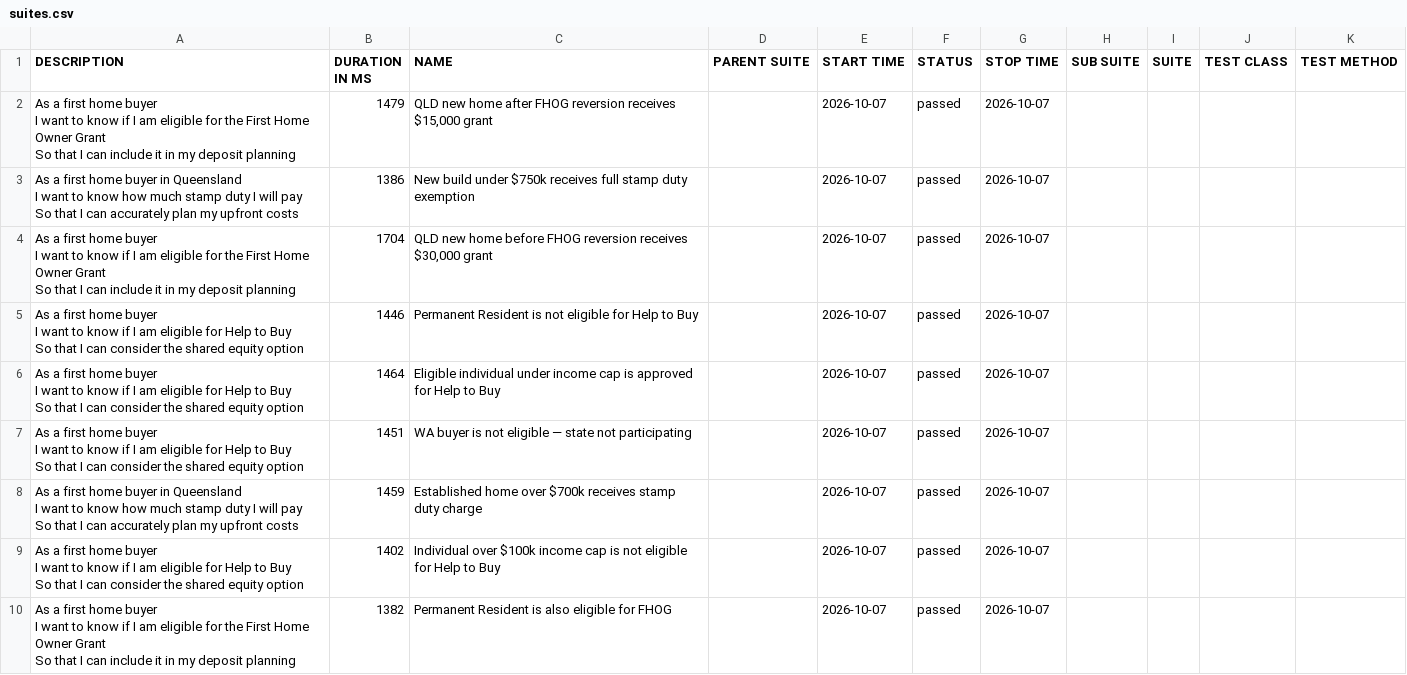
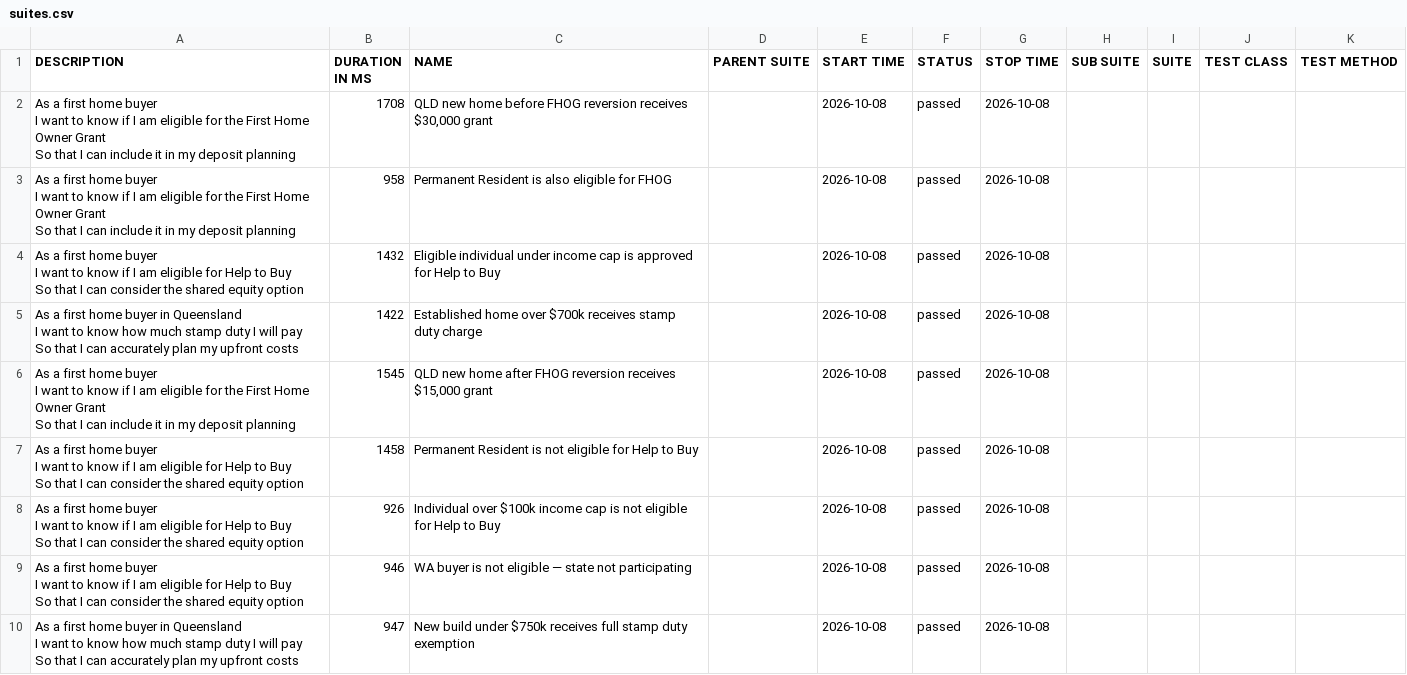
Before and after one commit to imon-buragohain/myfingoal-automation, a CSV file: latest/data/suites.csv, drawn as a sheet.

```diff
--- a/latest/data/suites.csv
+++ b/latest/data/suites.csv
@@ -1,28 +1,28 @@
 "DESCRIPTION","DURATION IN MS","NAME","PARENT SUITE","START TIME","STATUS","STOP TIME","SUB SUITE","SUITE","TEST CLASS","TEST METHOD"
-"As a first home buyer
-  I want to know if I am eligible for the First Home Owner Grant
-  So that I can include it in my deposit planning","1479","QLD new home after FHOG reversion receives $15,000 grant","","2026-10-07","passed","2026-10-07","","","",""
-"As a first home buyer in Queensland
-  I want to know how much stamp duty I will pay
-  So that I can accurately plan my upfront costs","1386","New build under $750k receives full stamp duty exemption","","2026-10-07","passed","2026-10-07","","","",""
-"As a first home buyer
-  I want to know if I am eligible for the First Home Owner Grant
-  So that I can include it in my deposit planning","1704","QLD new home before FHOG reversion receives $30,000 grant","","2026-10-07","passed","2026-10-07","","","",""
-"As a first home buyer
-  I want to know if I am eligible for Help to Buy
-  So that I can consider the shared equity option","1446","Permanent Resident is not eligible for Help to Buy","","2026-10-07","passed","2026-10-07","","","",""
-"As a first home buyer
-  I want to know if I am eligible for Help to Buy
-  So that I can consider the shared equity option","1464","Eligible individual under income cap is approved for Help to Buy","","2026-10-07","passed","2026-10-07","","","",""
-"As a first home buyer
-  I want to know if I am eligible for Help to Buy
-  So that I can consider the shared equity option","1451","WA buyer is not eligible — state not participating","","2026-10-07","passed","2026-10-07","","","",""
-"As a first home buyer in Queensland
-  I want to know how much stamp duty I will pay
-  So that I can accurately plan my upfront costs","1459","Established home over $700k receives stamp duty charge","","2026-10-07","passed","2026-10-07","","","",""
-"As a first home buyer
-  I want to know if I am eligible for Help to Buy
-  So that I can consider the shared equity option","1402","Individual over $100k income cap is not eligible for Help to Buy","","2026-10-07","passed","2026-10-07","","","",""
-"As a first home buyer
-  I want to know if I am eligible for the First Home Owner Grant
-  So that I can include it in my deposit planning","1382","Permanent Resident is also eligible for FHOG","","2026-10-07","passed","2026-10-07","","","",""
+"As a first home buyer
+  I want to know if I am eligible for the First Home Owner Grant
+  So that I can include it in my deposit planning","1708","QLD new home before FHOG reversion receives $30,000 grant","","2026-10-08","passed","2026-10-08","","","",""
+"As a first home buyer
+  I want to know if I am eligible for the First Home Owner Grant
+  So that I can include it in my deposit planning","958","Permanent Resident is also eligible for FHOG","","2026-10-08","passed","2026-10-08","","","",""
+"As a first home buyer
+  I want to know if I am eligible for Help to Buy
+  So that I can consider the shared equity option","1432","Eligible individual under income cap is approved for Help to Buy","","2026-10-08","passed","2026-10-08","","","",""
+"As a first home buyer in Queensland
+  I want to know how much stamp duty I will pay
+  So that I can accurately plan my upfront costs","1422","Established home over $700k receives stamp duty charge","","2026-10-08","passed","2026-10-08","","","",""
+"As a first home buyer
+  I want to know if I am eligible for the First Home Owner Grant
+  So that I can include it in my deposit planning","1545","QLD new home after FHOG reversion receives $15,000 grant","","2026-10-08","passed","2026-10-08","","","",""
+"As a first home buyer
+  I want to know if I am eligible for Help to Buy
+  So that I can consider the shared equity option","1458","Permanent Resident is not eligible for Help to Buy","","2026-10-08","passed","2026-10-08","","","",""
+"As a first home buyer
+  I want to know if I am eligible for Help to Buy
+  So that I can consider the shared equity option","926","Individual over $100k income cap is not eligible for Help to Buy","","2026-10-08","passed","2026-10-08","","","",""
+"As a first home buyer
+  I want to know if I am eligible for Help to Buy
+  So that I can consider the shared equity option","946","WA buyer is not eligible — state not participating","","2026-10-08","passed","2026-10-08","","","",""
+"As a first home buyer in Queensland
+  I want to know how much stamp duty I will pay
+  So that I can accurately plan my upfront costs","947","New build under $750k receives full stamp duty exemption","","2026-10-08","passed","2026-10-08","","","",""
```
Also changed, not shown: 33 other files.
